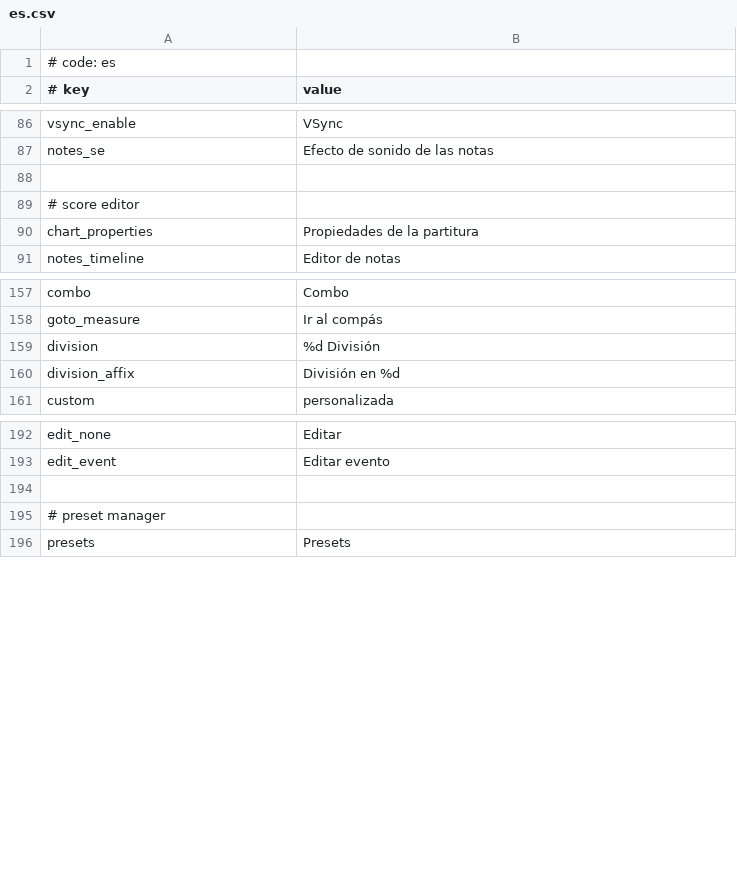
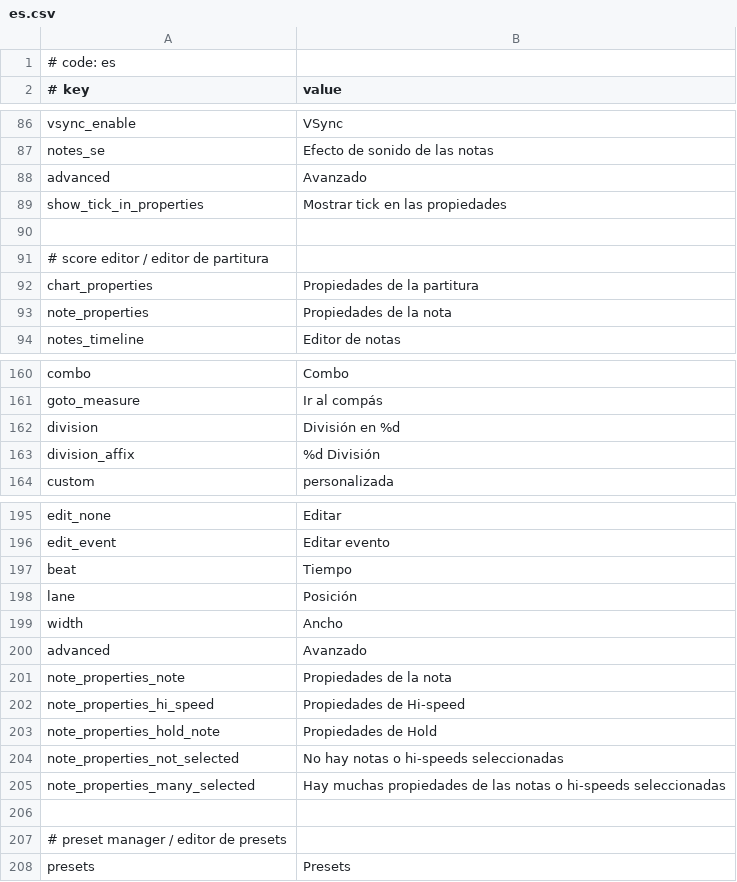
Before and after one commit to sevenc-nanashi/MikuMikuWorld4CC, a CSV file: MikuMikuWorld/res/i18n/es.csv, drawn as a sheet; only a part is shown, gaps mark what is left out; the diff covers the shown part only.

Commit message:
Add: Note properties translations
Change: InputScalar to DragInt
This is because InputScalar does not properly format the displayed value to allow for editing.

```diff
--- a/MikuMikuWorld/res/i18n/es.csv
+++ b/MikuMikuWorld/res/i18n/es.csv
@@ -87,5 +87,8 @@ vsync_enable, VSync
 notes_se, Efecto de sonido de las notas
+advanced, Avanzado
+show_tick_in_properties, Mostrar tick en las propiedades
 
-# score editor
+# score editor / editor de partitura
 chart_properties, Propiedades de la partitura
+note_properties, Propiedades de la nota
 notes_timeline, Editor de notas
@@ -158,4 +161,4 @@ combo, Combo
 goto_measure, Ir al compás
-division, %d División
-division_affix, División en %d
+division, División en %d
+division_affix, %d División
 custom, personalizada
@@ -193,4 +196,13 @@ edit_none,　Editar
 edit_event,　Editar evento
+beat, Tiempo
+lane, Posición
+width, Ancho
+advanced, Avanzado
+note_properties_note, Propiedades de la nota
+note_properties_hi_speed, Propiedades de Hi-speed
+note_properties_hold_note, Propiedades de Hold
+note_properties_not_selected, No hay notas o hi-speeds seleccionadas
+note_properties_many_selected, Hay muchas propiedades de las notas o hi-speeds seleccionadas
 
-# preset manager
+# preset manager / editor de presets
 presets, Presets
```
Also changed, not shown: 7 edited cells elsewhere in this file, 2 other files.
